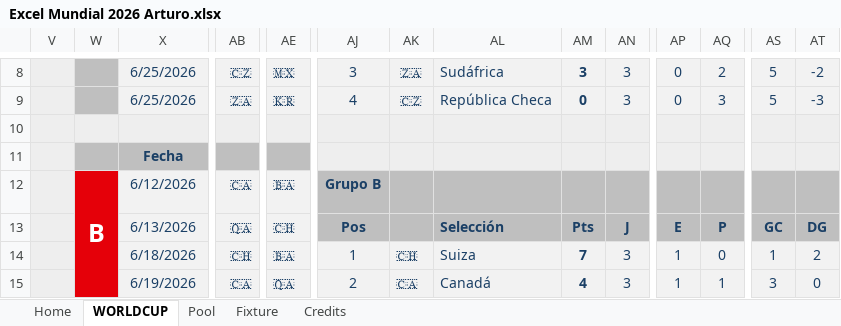
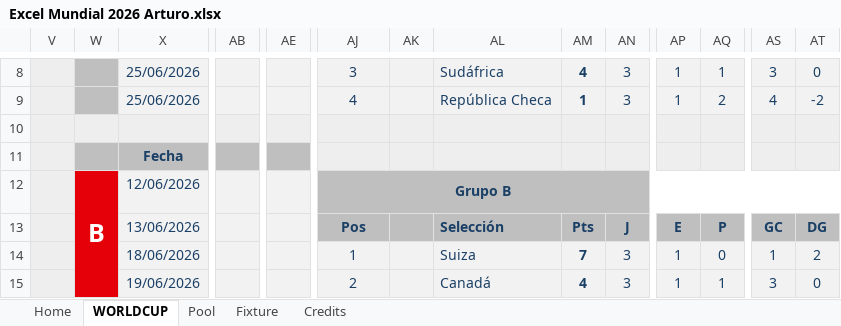
Before and after one commit to porra-div/porra-div.github.io, an Excel workbook: data/predictions/Excel Mundial 2026 Arturo.xlsx, sheet WORLDCUP, drawn as a sheet; only a part is shown, gaps mark what is left out; values as stored, in another font and other column widths than the file's, no borders; conditional formats not drawn; the diff covers the shown part only; the diff names each change by its address in the sheet, - before the commit and + after, or states it on an @@ line.

```diff
--- a/data/predictions/Excel Mundial 2026 Arturo.xlsx (sheet WORLDCUP)
+++ b/data/predictions/Excel Mundial 2026 Arturo.xlsx (sheet WORLDCUP)
-X8:X9: 6/25/2026
+X8:X9: 25/06/2026
-AB8: 🇨🇿
+AB8: (empty)
-AE8: 🇲🇽
+AE8: (empty)
-AK8: 🇿🇦
+AK8: (empty)
-AM8: 3
+AM8: 4
-AP8:AP9: 0
+AP8:AP9: 1
-AQ8: 2
+AQ8: 1
-AS8: 5
+AS8: 3
-AT8: -2
+AT8: 0
-AB9: 🇿🇦
+AB9: (empty)
-AE9: 🇰🇷
+AE9: (empty)
-AK9: 🇨🇿
+AK9: (empty)
-AM9: 0
+AM9: 1
-AQ9: 3
+AQ9: 2
-AS9: 5
+AS9: 4
-AT9: -3
+AT9: -2
-X12: 6/12/2026
+X12: 12/06/2026
-AB12: 🇨🇦
+AB12: (empty)
-AE12: 🇧🇦
+AE12: (empty)
+AJ12:AT12 merged
-X13: 6/13/2026
+X13: 13/06/2026
-AB13: 🇶🇦
+AB13: (empty)
-AE13: 🇨🇭
+AE13: (empty)
-X14: 6/18/2026
+X14: 18/06/2026
-AB14: 🇨🇭
+AB14: (empty)
-AE14: 🇧🇦
+AE14: (empty)
-AK14: 🇨🇭
+AK14: (empty)
-X15: 6/19/2026
+X15: 19/06/2026
-AB15: 🇨🇦
+AB15: (empty)
-AE15: 🇶🇦
+AE15: (empty)
-AK15: 🇨🇦
+AK15: (empty)
```
Also changed, not shown: 325 edited cells, cell formats and merged cells elsewhere in this sheet, sheet Fixture, sheet Pool, sheet Home, sheet Credits, hidden cells, charts or pictures, 4 other files.
